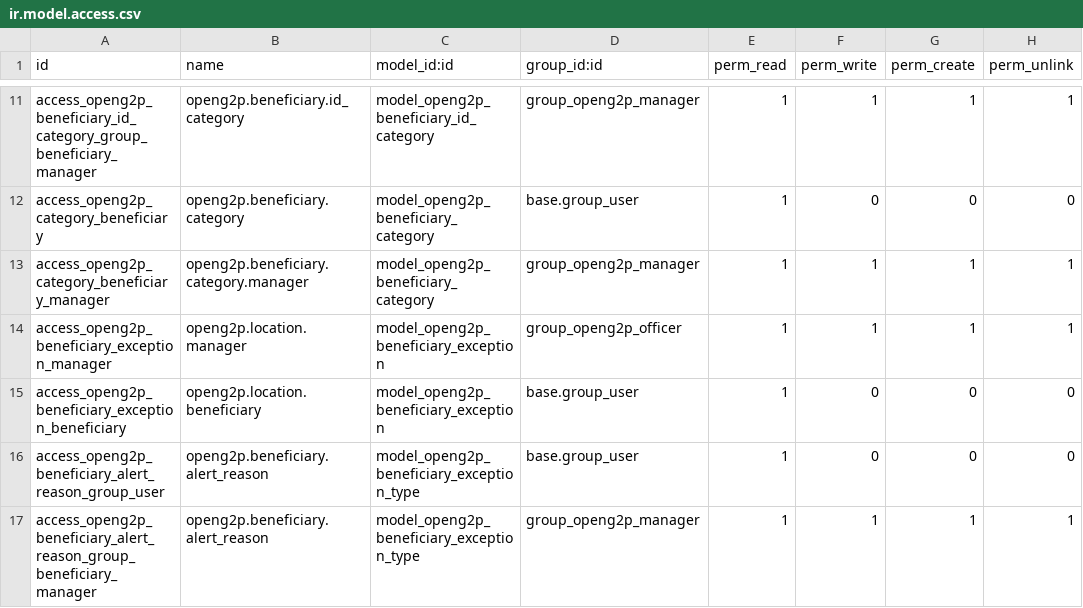
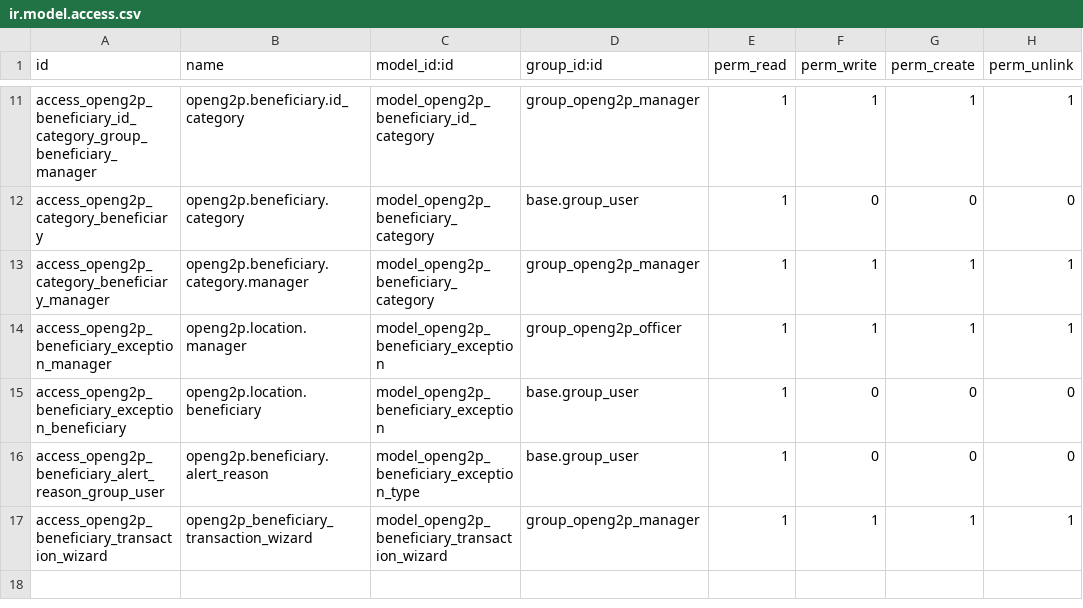
Before and after one commit to OpenG2P/openg2p-erp, a CSV file: openg2p/security/ir.model.access.csv, drawn as a sheet; only a part is shown, gaps mark what is left out.

```diff
--- a/openg2p/security/ir.model.access.csv
+++ b/openg2p/security/ir.model.access.csv
@@ -16,2 +16,2 @@ access_openg2p_beneficiary_exception_beneficiary,openg2p.location.beneficiary,mo
 access_openg2p_beneficiary_alert_reason_group_user,openg2p.beneficiary.alert_reason,model_openg2p_beneficiary_exception_type,base.group_user,1,0,0,0
-access_openg2p_beneficiary_alert_reason_group_beneficiary_manager,openg2p.beneficiary.alert_reason,model_openg2p_beneficiary_exception_type,group_openg2p_manager,1,1,1,1
+access_openg2p_beneficiary_transaction_wizard,openg2p_beneficiary_transaction_wizard,model_openg2p_beneficiary_transaction_wizard,group_openg2p_manager,1,1,1,1
```
Also changed, not shown: 12 other files.
